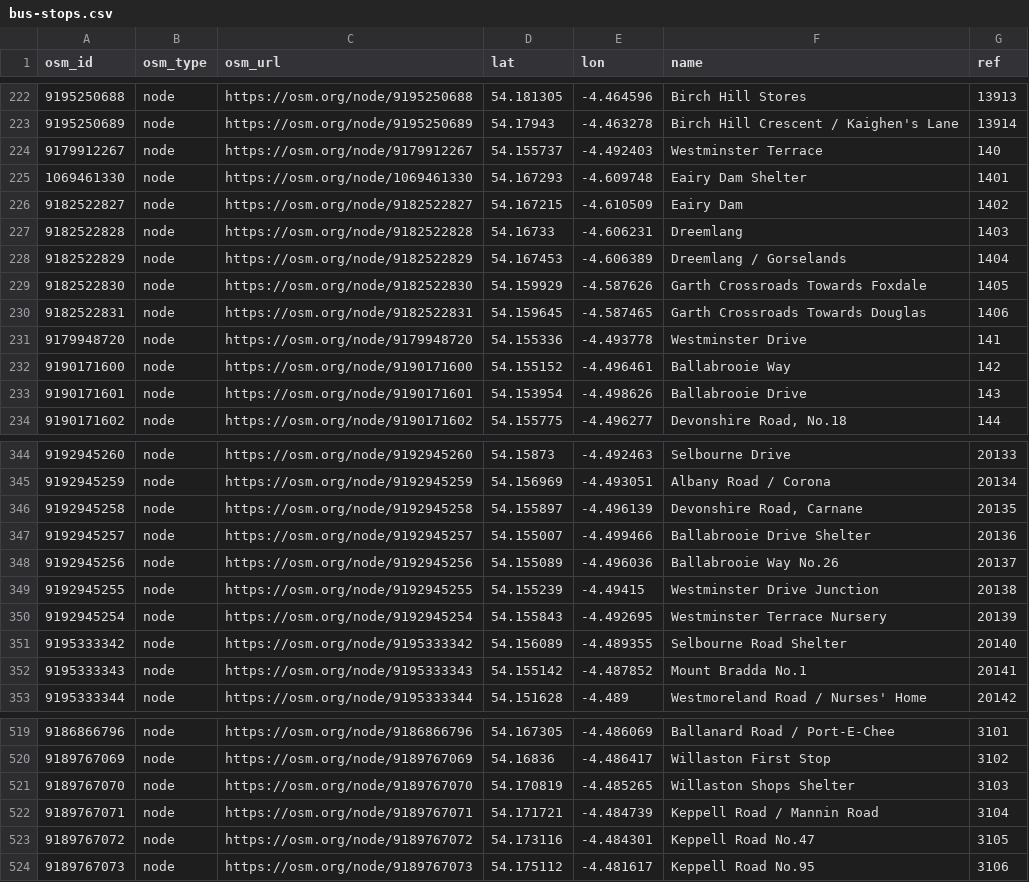
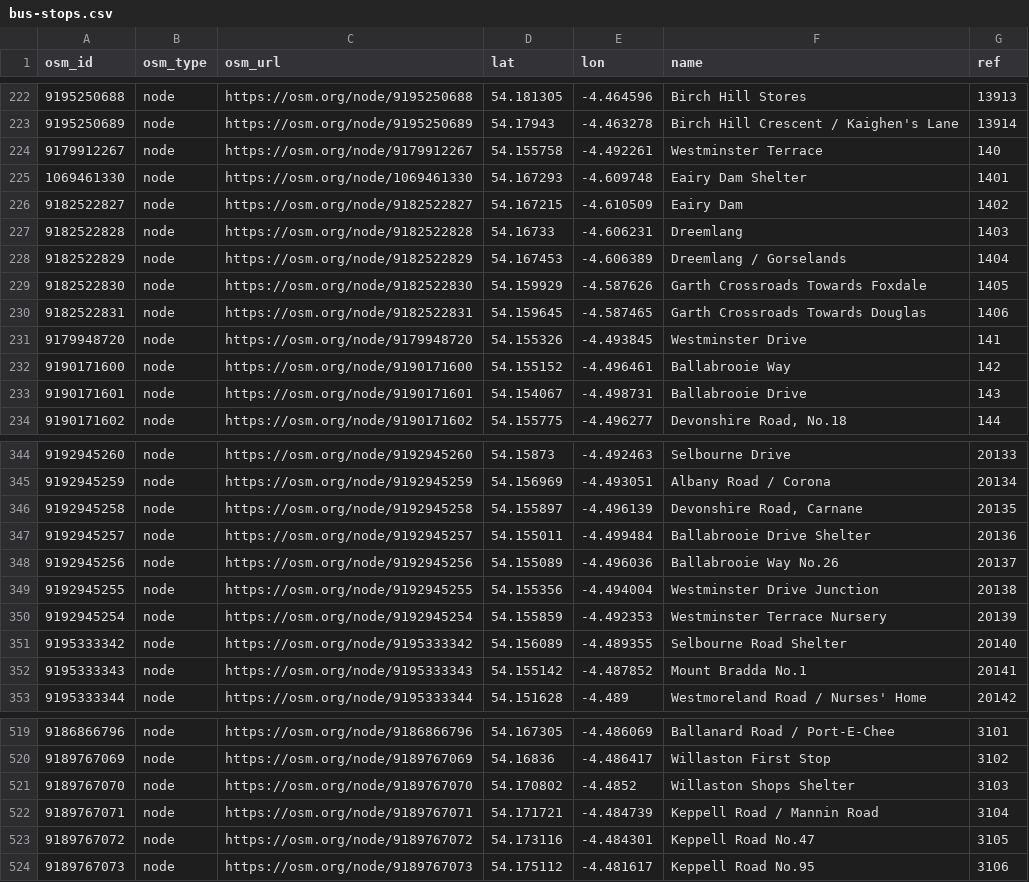
Before and after one commit to dankarran/isleofman-opendata, a CSV file: data/openstreetmap/outputs/bus-stops/bus-stops.csv, drawn as a sheet; only a part is shown, gaps mark what is left out.

```diff
--- a/data/openstreetmap/outputs/bus-stops/bus-stops.csv
+++ b/data/openstreetmap/outputs/bus-stops/bus-stops.csv
@@ -223,3 +223,3 @@
 "9195250689","node","https://osm.org/node/9195250689","54.17943","-4.463278","Birch Hill Crescent / Kaighen's Lane","13914"
-"9179912267","node","https://osm.org/node/9179912267","54.155737","-4.492403","Westminster Terrace","140"
+"9179912267","node","https://osm.org/node/9179912267","54.155758","-4.492261","Westminster Terrace","140"
 "1069461330","node","https://osm.org/node/1069461330","54.167293","-4.609748","Eairy Dam Shelter","1401"
@@ -230,5 +230,5 @@
 "9182522831","node","https://osm.org/node/9182522831","54.159645","-4.587465","Garth Crossroads Towards Douglas","1406"
-"9179948720","node","https://osm.org/node/9179948720","54.155336","-4.493778","Westminster Drive","141"
+"9179948720","node","https://osm.org/node/9179948720","54.155326","-4.493845","Westminster Drive","141"
 "9190171600","node","https://osm.org/node/9190171600","54.155152","-4.496461","Ballabrooie Way","142"
-"9190171601","node","https://osm.org/node/9190171601","54.153954","-4.498626","Ballabrooie Drive","143"
+"9190171601","node","https://osm.org/node/9190171601","54.154067","-4.498731","Ballabrooie Drive","143"
 "9190171602","node","https://osm.org/node/9190171602","54.155775","-4.496277","Devonshire Road, No.18","144"
@@ -346,6 +346,6 @@
 "9192945258","node","https://osm.org/node/9192945258","54.155897","-4.496139","Devonshire Road, Carnane","20135"
-"9192945257","node","https://osm.org/node/9192945257","54.155007","-4.499466","Ballabrooie Drive Shelter","20136"
+"9192945257","node","https://osm.org/node/9192945257","54.155011","-4.499484","Ballabrooie Drive Shelter","20136"
 "9192945256","node","https://osm.org/node/9192945256","54.155089","-4.496036","Ballabrooie Way No.26","20137"
-"9192945255","node","https://osm.org/node/9192945255","54.155239","-4.49415","Westminster Drive Junction","20138"
-"9192945254","node","https://osm.org/node/9192945254","54.155843","-4.492695","Westminster Terrace Nursery","20139"
+"9192945255","node","https://osm.org/node/9192945255","54.155356","-4.494004","Westminster Drive Junction","20138"
+"9192945254","node","https://osm.org/node/9192945254","54.155859","-4.492353","Westminster Terrace Nursery","20139"
 "9195333342","node","https://osm.org/node/9195333342","54.156089","-4.489355","Selbourne Road Shelter","20140"
@@ -520,3 +520,3 @@
 "9189767069","node","https://osm.org/node/9189767069","54.16836","-4.486417","Willaston First Stop","3102"
-"9189767070","node","https://osm.org/node/9189767070","54.170819","-4.485265","Willaston Shops Shelter","3103"
+"9189767070","node","https://osm.org/node/9189767070","54.170802","-4.4852","Willaston Shops Shelter","3103"
 "9189767071","node","https://osm.org/node/9189767071","54.171721","-4.484739","Keppell Road / Mannin Road","3104"
```
Also changed, not shown: data/openstreetmap/outputs/addresses/addresses.csv, data/openstreetmap/outputs/manx-names/manx-names.csv, 20 other files.
